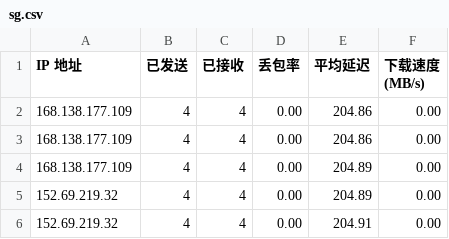
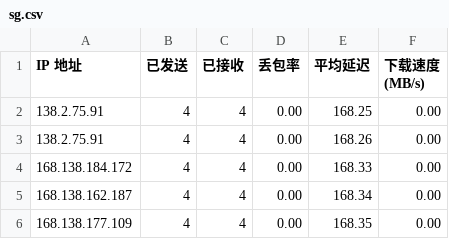
Before and after one commit to jmheqiao/CFCDN-Auto, a CSV file: CloudflareST/sg.csv, drawn as a sheet.

```diff
--- a/CloudflareST/sg.csv
+++ b/CloudflareST/sg.csv
@@ -1,6 +1,6 @@
 IP 地址,已发送,已接收,丢包率,平均延迟,下载速度 (MB/s)
-168.138.177.109,4,4,0.00,204.86,0.00
-168.138.177.109,4,4,0.00,204.86,0.00
-168.138.177.109,4,4,0.00,204.89,0.00
-152.69.219.32,4,4,0.00,204.89,0.00
-152.69.219.32,4,4,0.00,204.91,0.00
+138.2.75.91,4,4,0.00,168.25,0.00
+138.2.75.91,4,4,0.00,168.26,0.00
+168.138.184.172,4,4,0.00,168.33,0.00
+168.138.162.187,4,4,0.00,168.34,0.00
+168.138.177.109,4,4,0.00,168.35,0.00
```
Also changed, not shown: 1 other file.
